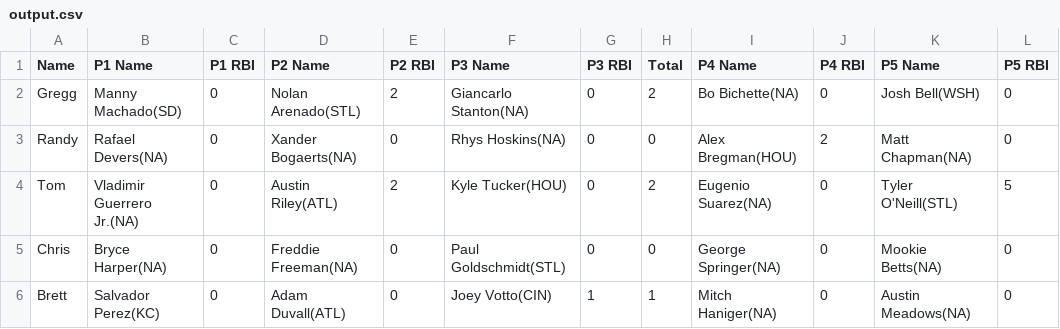
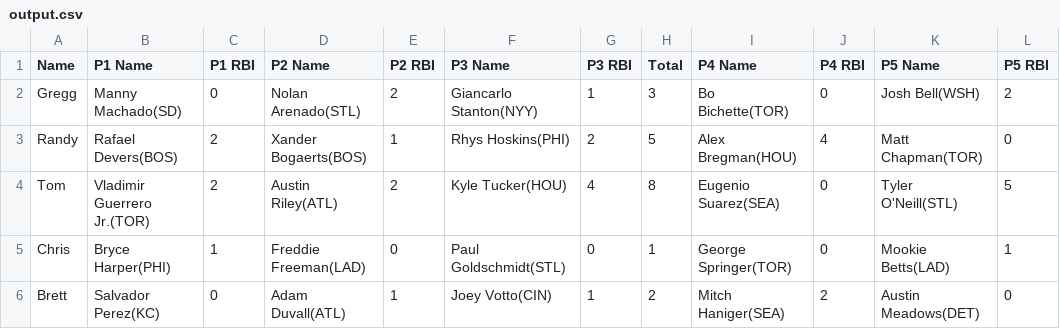
Before and after one commit to ocont/baseball, a CSV file: reports/output.csv, drawn as a sheet; only a part is shown; the diff covers the shown part only.

```diff
--- a/reports/output.csv
+++ b/reports/output.csv
@@ -1,6 +1,6 @@
 Name,P1 Name,P1 RBI,P2 Name,P2 RBI,P3 Name,P3 RBI,Total,P4 Name,P4 RBI,P5 Name,P5 RBI
-Gregg,Manny Machado(SD),0,Nolan Arenado(STL),2,Giancarlo Stanton(NA),0,2,Bo Bichette(NA),0,Josh Bell(WSH),0
-Randy,Rafael Devers(NA),0,Xander Bogaerts(NA),0,Rhys Hoskins(NA),0,0,Alex Bregman(HOU),2,Matt Chapman(NA),0
-Tom,Vladimir Guerrero Jr.(NA),0,Austin Riley(ATL),2,Kyle Tucker(HOU),0,2,Eugenio Suarez(NA),0,Tyler O'Neill(STL),5
-Chris,Bryce Harper(NA),0,Freddie Freeman(NA),0,Paul Goldschmidt(STL),0,0,George Springer(NA),0,Mookie Betts(NA),0
-Brett,Salvador Perez(KC),0,Adam Duvall(ATL),0,Joey Votto(CIN),1,1,Mitch Haniger(NA),0,Austin Meadows(NA),0
+Gregg,Manny Machado(SD),0,Nolan Arenado(STL),2,Giancarlo Stanton(NYY),1,3,Bo Bichette(TOR),0,Josh Bell(WSH),2
+Randy,Rafael Devers(BOS),2,Xander Bogaerts(BOS),1,Rhys Hoskins(PHI),2,5,Alex Bregman(HOU),4,Matt Chapman(TOR),0
+Tom,Vladimir Guerrero Jr.(TOR),2,Austin Riley(ATL),2,Kyle Tucker(HOU),4,8,Eugenio Suarez(SEA),0,Tyler O'Neill(STL),5
+Chris,Bryce Harper(PHI),1,Freddie Freeman(LAD),0,Paul Goldschmidt(STL),0,1,George Springer(TOR),0,Mookie Betts(LAD),1
+Brett,Salvador Perez(KC),0,Adam Duvall(ATL),1,Joey Votto(CIN),1,2,Mitch Haniger(SEA),2,Austin Meadows(DET),0
```
Also changed, not shown: 27 edited cells elsewhere in this file, reports/2022-04-09.csv, reports/latest.csv, 2 other files.
